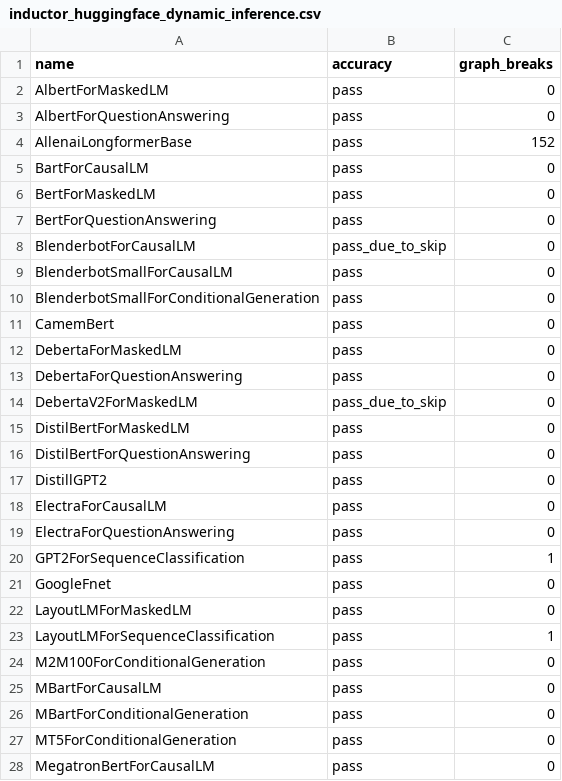
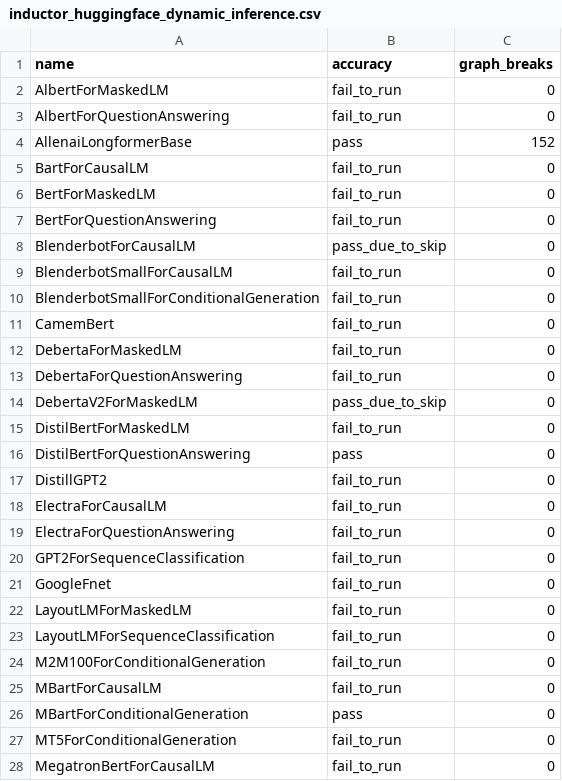
Before and after one commit to AaronWang04/pytorch, a CSV file: benchmarks/dynamo/ci_expected_accuracy/inductor_huggingface_dynamic_inference.csv, drawn as a sheet; only a part is shown; the diff covers the shown part only.

Commit message:
Preserve mark_dynamic when cloning inputs (#99617)
Signed-off-by: Edward Z. Yang <ezyang@meta.com>

Pull Request resolved: https://github.com/pytorch/pytorch/pull/99617
Approved by: https://github.com/ngimel, https://github.com/voznesenskym, https://github.com/anijain2305

```diff
--- a/benchmarks/dynamo/ci_expected_accuracy/inductor_huggingface_dynamic_inference.csv
+++ b/benchmarks/dynamo/ci_expected_accuracy/inductor_huggingface_dynamic_inference.csv
@@ -1,28 +1,28 @@
 name,accuracy,graph_breaks
-AlbertForMaskedLM,pass,0
-AlbertForQuestionAnswering,pass,0
+AlbertForMaskedLM,fail_to_run,0
+AlbertForQuestionAnswering,fail_to_run,0
 AllenaiLongformerBase,pass,152
-BartForCausalLM,pass,0
-BertForMaskedLM,pass,0
-BertForQuestionAnswering,pass,0
+BartForCausalLM,fail_to_run,0
+BertForMaskedLM,fail_to_run,0
+BertForQuestionAnswering,fail_to_run,0
 BlenderbotForCausalLM,pass_due_to_skip,0
-BlenderbotSmallForCausalLM,pass,0
-BlenderbotSmallForConditionalGeneration,pass,0
-CamemBert,pass,0
-DebertaForMaskedLM,pass,0
-DebertaForQuestionAnswering,pass,0
+BlenderbotSmallForCausalLM,fail_to_run,0
+BlenderbotSmallForConditionalGeneration,fail_to_run,0
+CamemBert,fail_to_run,0
+DebertaForMaskedLM,fail_to_run,0
+DebertaForQuestionAnswering,fail_to_run,0
 DebertaV2ForMaskedLM,pass_due_to_skip,0
-DistilBertForMaskedLM,pass,0
+DistilBertForMaskedLM,fail_to_run,0
 DistilBertForQuestionAnswering,pass,0
-DistillGPT2,pass,0
-ElectraForCausalLM,pass,0
-ElectraForQuestionAnswering,pass,0
-GPT2ForSequenceClassification,pass,1
-GoogleFnet,pass,0
-LayoutLMForMaskedLM,pass,0
-LayoutLMForSequenceClassification,pass,1
-M2M100ForConditionalGeneration,pass,0
-MBartForCausalLM,pass,0
+DistillGPT2,fail_to_run,0
+ElectraForCausalLM,fail_to_run,0
+ElectraForQuestionAnswering,fail_to_run,0
+GPT2ForSequenceClassification,fail_to_run,0
+GoogleFnet,fail_to_run,0
+LayoutLMForMaskedLM,fail_to_run,0
+LayoutLMForSequenceClassification,fail_to_run,0
+M2M100ForConditionalGeneration,fail_to_run,0
+MBartForCausalLM,fail_to_run,0
 MBartForConditionalGeneration,pass,0
-MT5ForConditionalGeneration,pass,0
-MegatronBertForCausalLM,pass,0
+MT5ForConditionalGeneration,fail_to_run,0
+MegatronBertForCausalLM,fail_to_run,0
```
Also changed, not shown: 15 edited cells elsewhere in this file, benchmarks/dynamo/ci_expected_accuracy/inductor_huggingface_dynamic_training.csv, benchmarks/dynamo/ci_expected_accuracy/inductor_timm_dynamic_training.csv, 7 other files.
